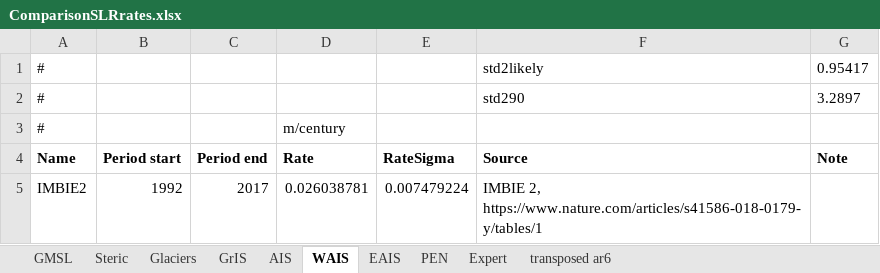
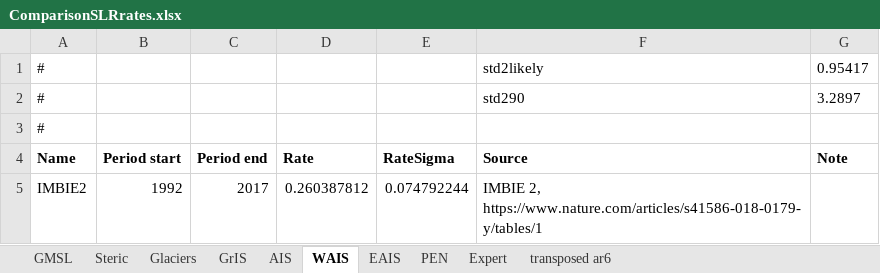
Before and after one commit to cmip6moap/project01, an Excel workbook: data/raw_data/ComparisonEstimates/ComparisonSLRrates.xlsx, sheet WAIS, drawn as a sheet; values as stored, in another font and other column widths than the file's, no borders; the diff names each change by its address in the sheet, - before the commit and + after, or states it on an @@ line.

```diff
--- a/data/raw_data/ComparisonEstimates/ComparisonSLRrates.xlsx (sheet WAIS)
+++ b/data/raw_data/ComparisonEstimates/ComparisonSLRrates.xlsx (sheet WAIS)
-D3 (Rate): m/century
+D3 (Rate): (empty)
-D5 (Rate): 0.026038781
+D5 (Rate): 0.260387812
-E5 (RateSigma): 0.007479224
+E5 (RateSigma): 0.074792244
```
Also changed, not shown: sheet PEN, sheet EAIS.
